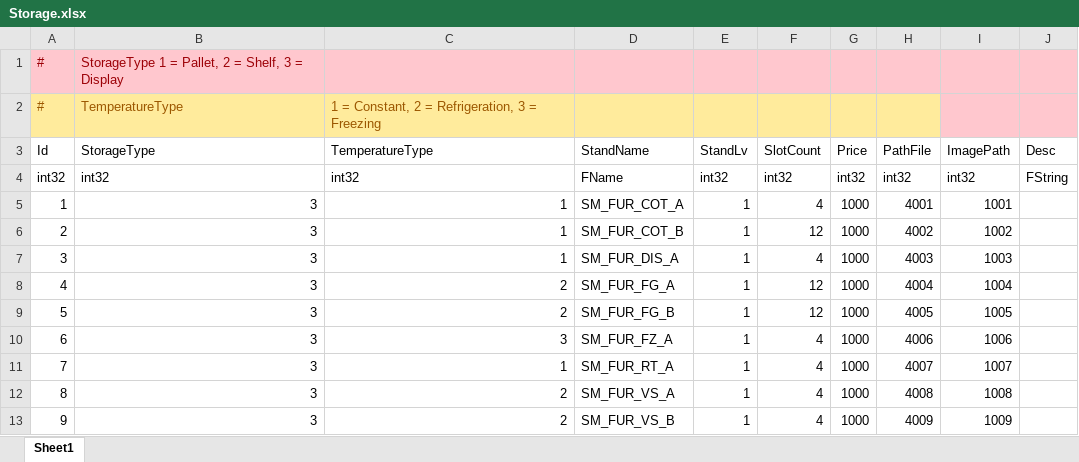
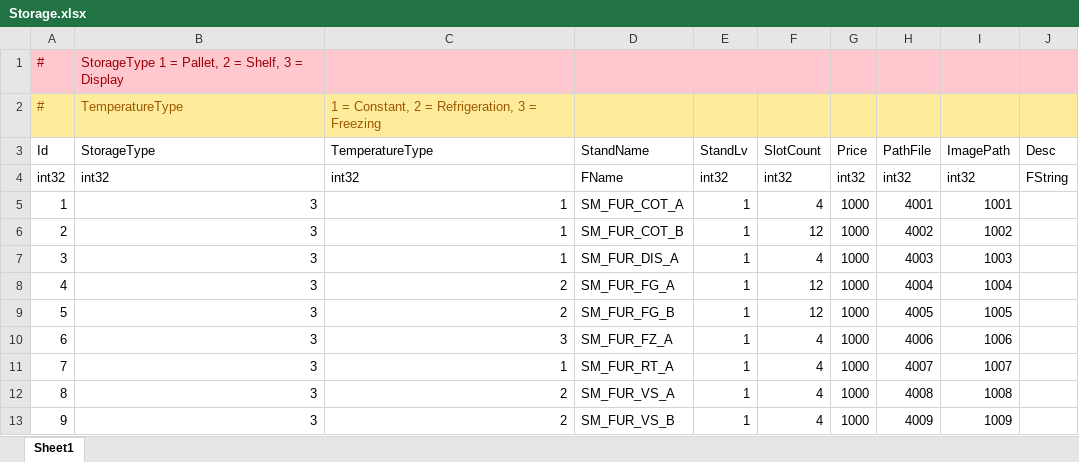
Before and after one commit to YONG-seob-lee/ProjectMS, an Excel workbook: Content/TableData/Storage.xlsx, sheet Sheet1, drawn as a sheet; values as stored, in another font and other column widths than the file's, no borders; the diff names each change by its address in the sheet, - before the commit and + after, or states it on an @@ line.

```diff
--- a/Content/TableData/Storage.xlsx (sheet Sheet1)
+++ b/Content/TableData/Storage.xlsx (sheet Sheet1)
-I2:J2 fill: #FFC7CE
+I2:J2 fill: #FFEB9C
```
Also changed, not shown: 50 other files.
